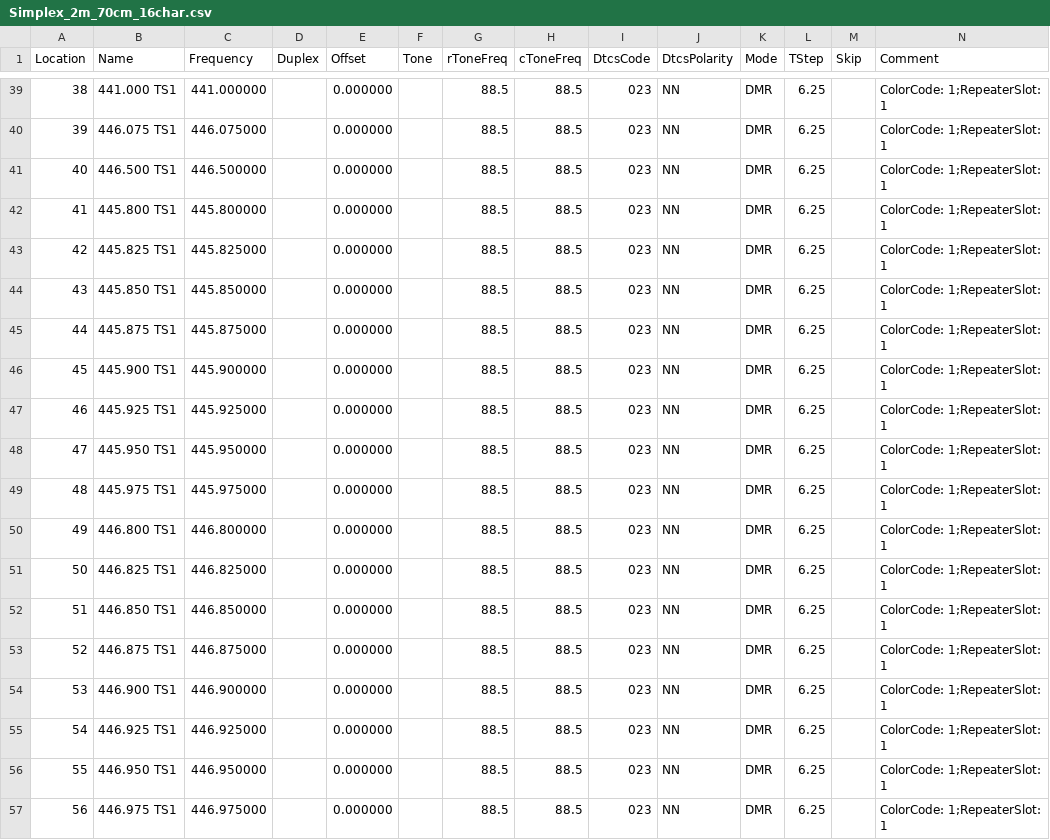
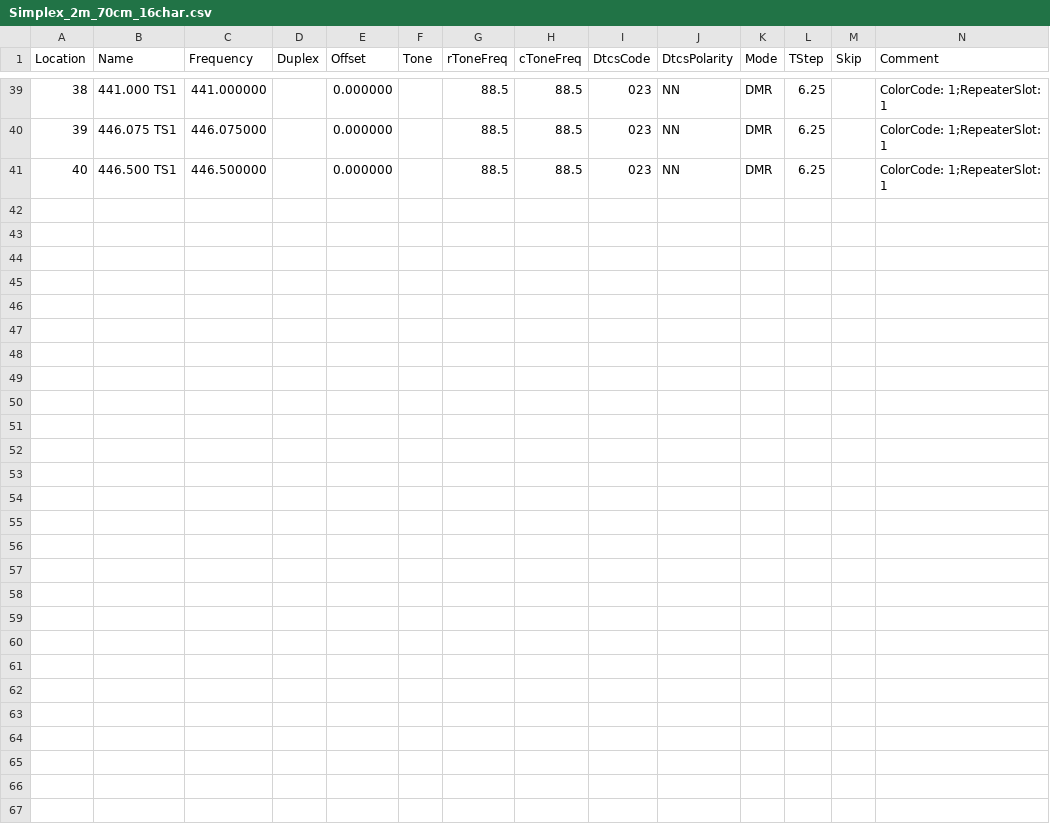
Before and after one commit to tylert/freq_lists, a CSV file: info/Simplex_2m_70cm_16char.csv, drawn as a sheet; only a part is shown, gaps mark what is left out; rows hold the shown columns only; the diff names each change by its address in the sheet, - before the commit and + after, or states it on an @@ line.

Commit message:
Cull a bunch of DMR simplex frequencies I can't remember where they came from

```diff
--- a/info/Simplex_2m_70cm_16char.csv
+++ b/info/Simplex_2m_70cm_16char.csv
-row 42: 41 | 445.800 TS1 | 445.800000 |  | 0.000000 |  | 88.5 | 88.5 | 023 | NN | DMR | 6.25 |  | ColorCode: 1;RepeaterSlot: 1
-row 43: 42 | 445.825 TS1 | 445.825000 |  | 0.000000 |  | 88.5 | 88.5 | 023 | NN | DMR | 6.25 |  | ColorCode: 1;RepeaterSlot: 1
-row 44: 43 | 445.850 TS1 | 445.850000 |  | 0.000000 |  | 88.5 | 88.5 | 023 | NN | DMR | 6.25 |  | ColorCode: 1;RepeaterSlot: 1
-row 45: 44 | 445.875 TS1 | 445.875000 |  | 0.000000 |  | 88.5 | 88.5 | 023 | NN | DMR | 6.25 |  | ColorCode: 1;RepeaterSlot: 1
-row 46: 45 | 445.900 TS1 | 445.900000 |  | 0.000000 |  | 88.5 | 88.5 | 023 | NN | DMR | 6.25 |  | ColorCode: 1;RepeaterSlot: 1
-row 47: 46 | 445.925 TS1 | 445.925000 |  | 0.000000 |  | 88.5 | 88.5 | 023 | NN | DMR | 6.25 |  | ColorCode: 1;RepeaterSlot: 1
-row 48: 47 | 445.950 TS1 | 445.950000 |  | 0.000000 |  | 88.5 | 88.5 | 023 | NN | DMR | 6.25 |  | ColorCode: 1;RepeaterSlot: 1
-row 49: 48 | 445.975 TS1 | 445.975000 |  | 0.000000 |  | 88.5 | 88.5 | 023 | NN | DMR | 6.25 |  | ColorCode: 1;RepeaterSlot: 1
-row 50: 49 | 446.800 TS1 | 446.800000 |  | 0.000000 |  | 88.5 | 88.5 | 023 | NN | DMR | 6.25 |  | ColorCode: 1;RepeaterSlot: 1
-row 51: 50 | 446.825 TS1 | 446.825000 |  | 0.000000 |  | 88.5 | 88.5 | 023 | NN | DMR | 6.25 |  | ColorCode: 1;RepeaterSlot: 1
-row 52: 51 | 446.850 TS1 | 446.850000 |  | 0.000000 |  | 88.5 | 88.5 | 023 | NN | DMR | 6.25 |  | ColorCode: 1;RepeaterSlot: 1
-row 53: 52 | 446.875 TS1 | 446.875000 |  | 0.000000 |  | 88.5 | 88.5 | 023 | NN | DMR | 6.25 |  | ColorCode: 1;RepeaterSlot: 1
-row 54: 53 | 446.900 TS1 | 446.900000 |  | 0.000000 |  | 88.5 | 88.5 | 023 | NN | DMR | 6.25 |  | ColorCode: 1;RepeaterSlot: 1
-row 55: 54 | 446.925 TS1 | 446.925000 |  | 0.000000 |  | 88.5 | 88.5 | 023 | NN | DMR | 6.25 |  | ColorCode: 1;RepeaterSlot: 1
-row 56: 55 | 446.950 TS1 | 446.950000 |  | 0.000000 |  | 88.5 | 88.5 | 023 | NN | DMR | 6.25 |  | ColorCode: 1;RepeaterSlot: 1
-row 57: 56 | 446.975 TS1 | 446.975000 |  | 0.000000 |  | 88.5 | 88.5 | 023 | NN | DMR | 6.25 |  | ColorCode: 1;RepeaterSlot: 1
```
Also changed, not shown: info/Simplex_2m_70cm_6char.csv.
